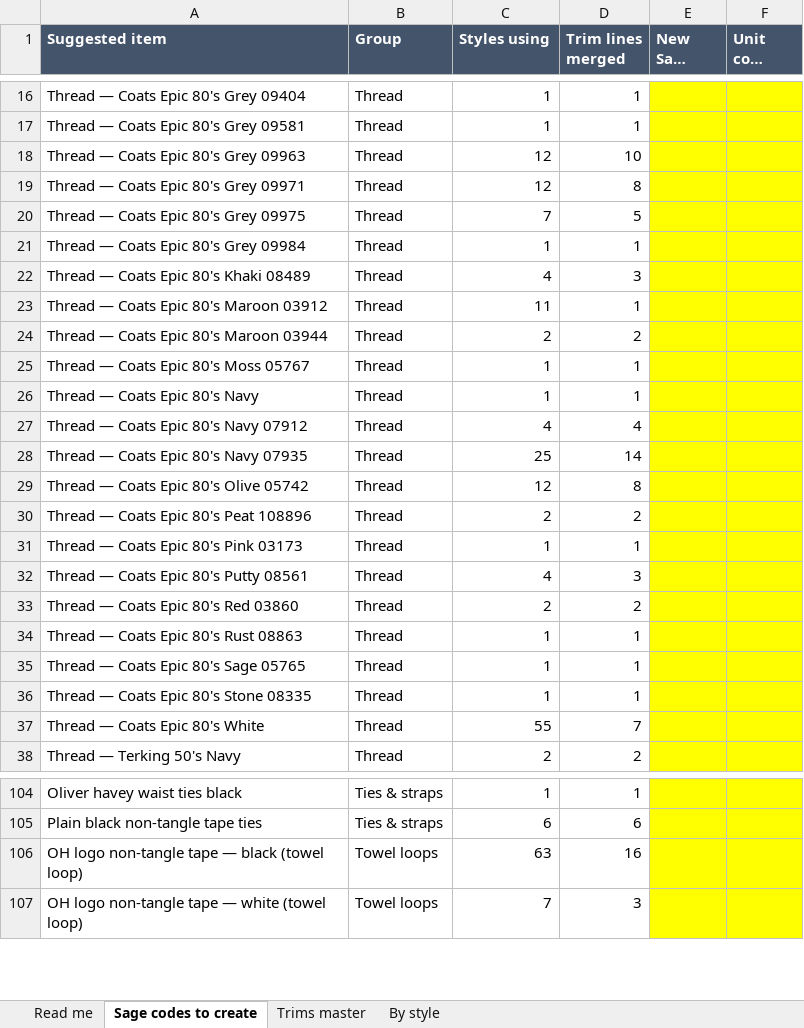
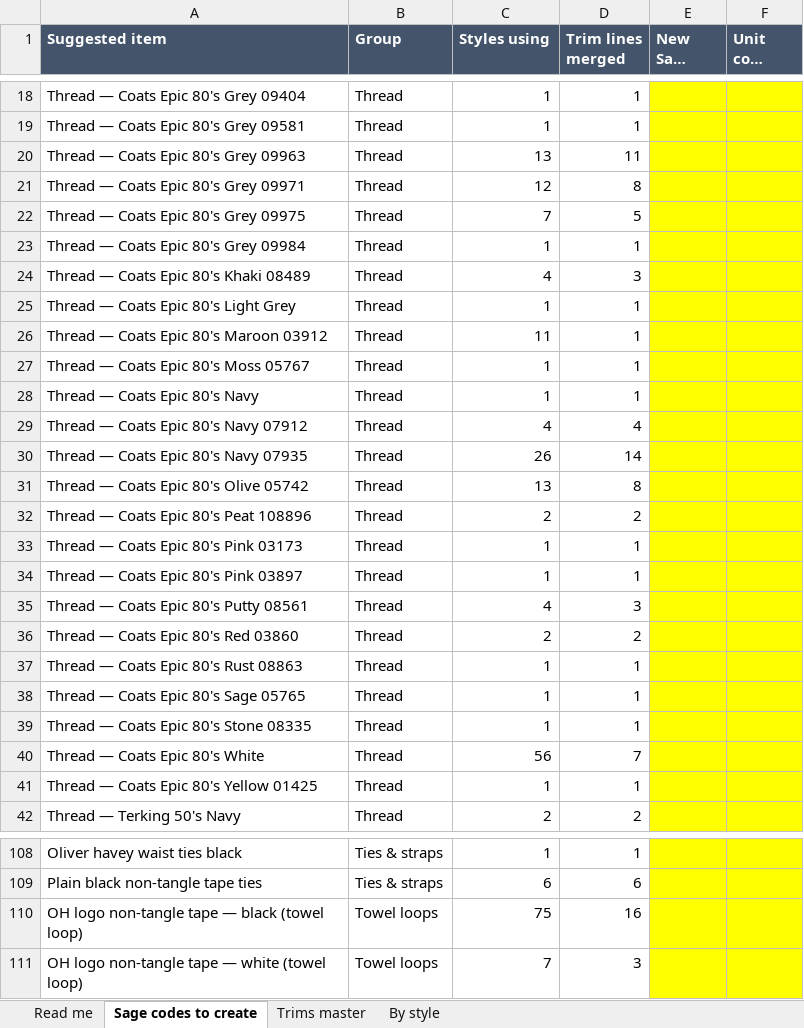
Before and after one commit to Luke5446/Tibard-Productionplan, an Excel workbook: trims-master.xlsx, sheet Sage codes to create, drawn as a sheet; only a part is shown, gaps mark what is left out; long unchanged cells end in …; values as stored, in another font and other column widths than the file's, no borders; removed rows and columns are numbered as before the commit, all else as after; the diff covers the shown part only; the diff names each change by its address in the sheet, - before the commit and + after, or states it on an @@ line.

```diff
--- a/trims-master.xlsx (sheet Sage codes to create)
+++ b/trims-master.xlsx (sheet Sage codes to create)
-C20 (Styles using): 12
+C20 (Styles using): 13
-D20 (Trim lines merged): 10
+D20 (Trim lines merged): 11
+row 25: Thread — Coats Epic 80's Light Grey | Thread | 1 | 1
-row 24: Thread — Coats Epic 80's Maroon 03944 | Thread | 2 | 2
-C30 (Styles using): 25
+C30 (Styles using): 26
-C31 (Styles using): 12
+C31 (Styles using): 13
+row 34: Thread — Coats Epic 80's Pink 03897 | Thread | 1 | 1
-C40 (Styles using): 55
+C40 (Styles using): 56
+row 41: Thread — Coats Epic 80's Yellow 01425 | Thread | 1 | 1
-C110 (Styles using): 63
+C110 (Styles using): 75
```
Also changed, not shown: 14 added rows and 5 edited cells elsewhere in this sheet, sheet By style, sheet Trims master, sheet Read me, 3 other files.
